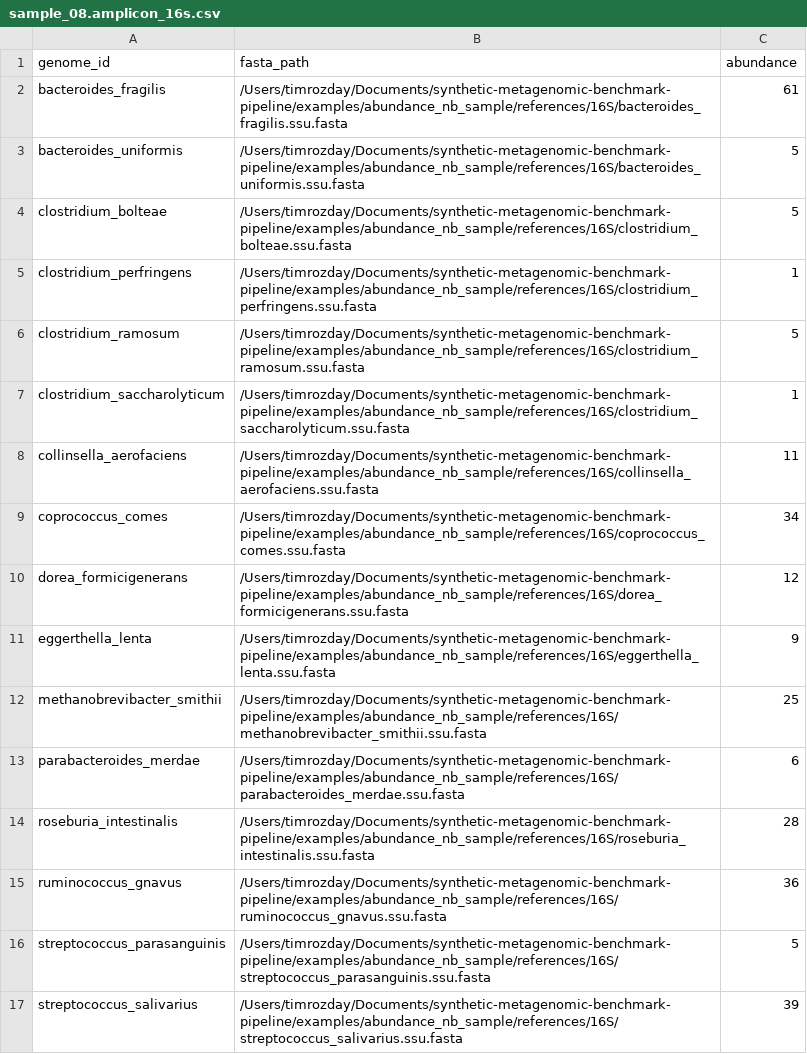
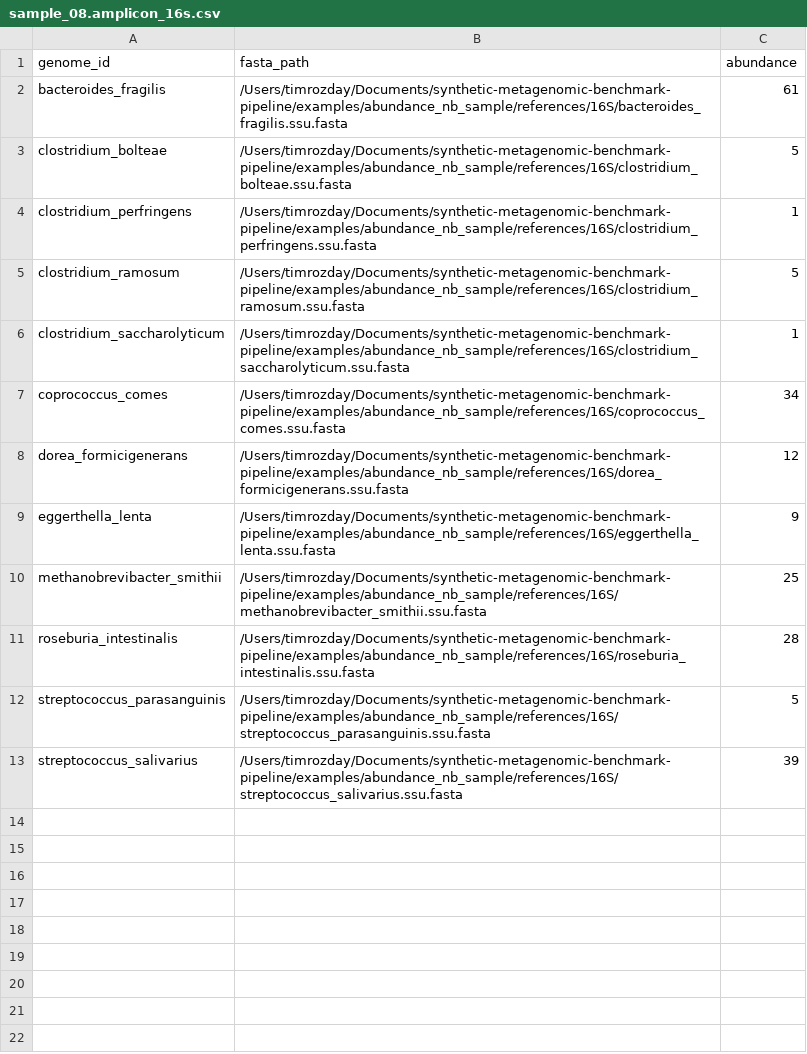
Before and after one commit to timrozday-mgnify/synthetic-metagenomic-benchmark-pipeline, a CSV file: examples/abundance_nb_sample/genomes/sample_08.amplicon_16s.csv, drawn as a sheet; the diff names each change by its address in the sheet, - before the commit and + after, or states it on an @@ line.

```diff
--- a/examples/abundance_nb_sample/genomes/sample_08.amplicon_16s.csv
+++ b/examples/abundance_nb_sample/genomes/sample_08.amplicon_16s.csv
-row 3: bacteroides_uniformis | /Users/timrozday/Documents/synthetic-metagenomic-benchmark-pipeline/examples/abundance_nb_sample/references/16S/bacteroides_uniformis.ssu.fasta | 5
-row 8: collinsella_aerofaciens | /Users/timrozday/Documents/synthetic-metagenomic-benchmark-pipeline/examples/abundance_nb_sample/references/16S/collinsella_aerofaciens.ssu.fasta | 11
-row 13: parabacteroides_merdae | /Users/timrozday/Documents/synthetic-metagenomic-benchmark-pipeline/examples/abundance_nb_sample/references/16S/parabacteroides_merdae.ssu.fasta | 6
-row 15: ruminococcus_gnavus | /Users/timrozday/Documents/synthetic-metagenomic-benchmark-pipeline/examples/abundance_nb_sample/references/16S/ruminococcus_gnavus.ssu.fasta | 36
```
Also changed, not shown: examples/abundance_nb_sample/genomes/sample_08.wgs.csv, examples/abundance_nb_sample/genomes/sample_13.amplicon_16s.csv, 40 other files.
